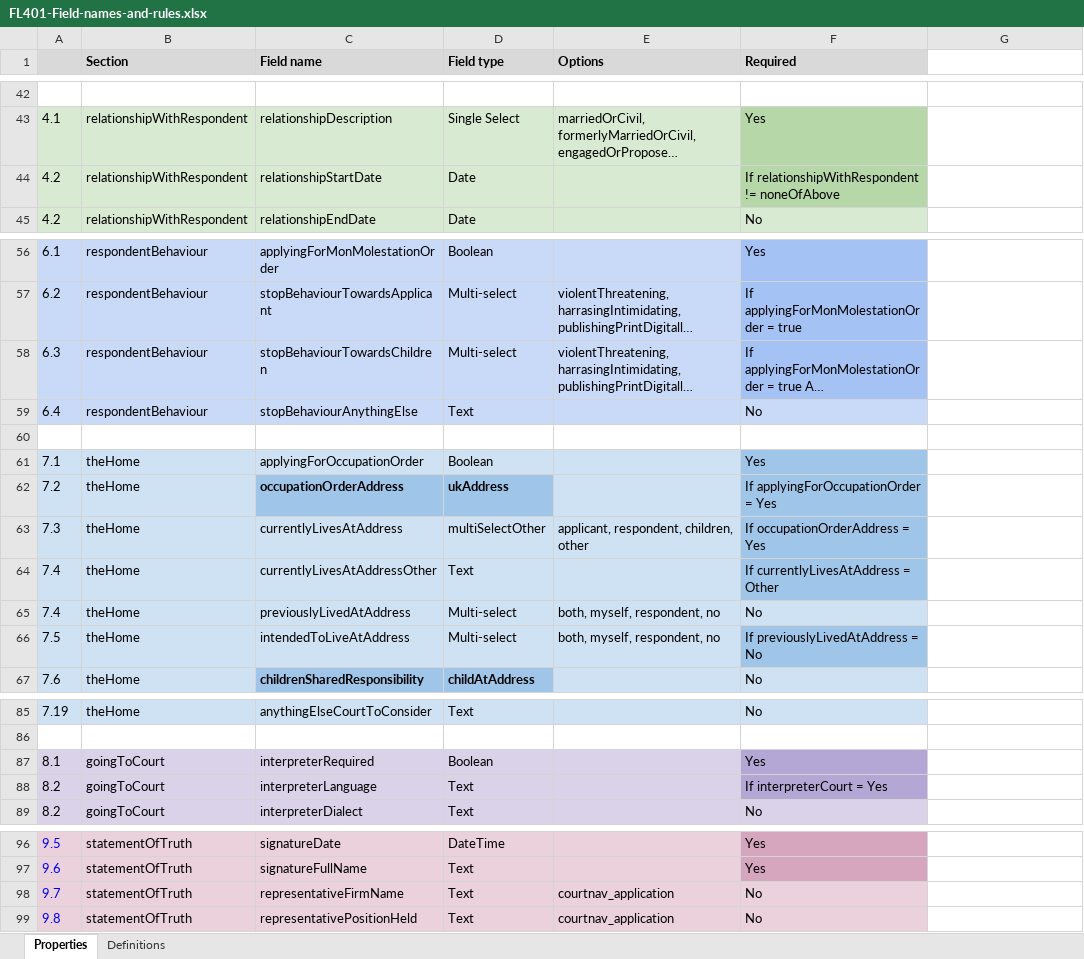
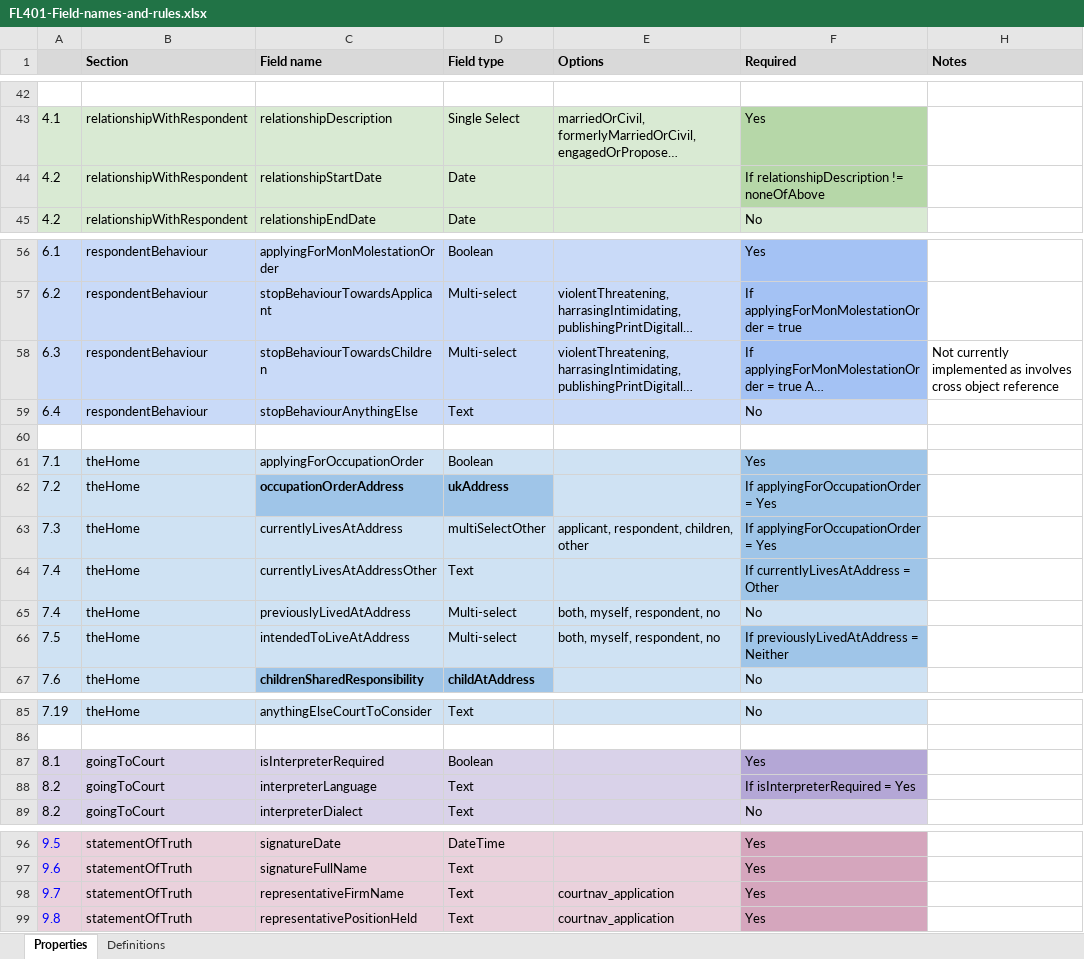
Before and after one commit to electricputty/FL401-data-schema, an Excel workbook: resources/FL401-Field-names-and-rules.xlsx, sheet Properties, drawn as a sheet; only a part is shown, gaps mark what is left out; long unchanged cells end in …; values as stored, in another font and other column widths than the file's, no borders; charts and pictures not drawn; addresses are those after the commit; the diff names each change by its address in the sheet, - before the commit and + after, or states it on an @@ line.

Commit message:
Updated validation rules on schemas - updated example JSON files - updated Excel with corrections to validation rules and notes

```diff
--- a/resources/FL401-Field-names-and-rules.xlsx (sheet Properties)
+++ b/resources/FL401-Field-names-and-rules.xlsx (sheet Properties)
-H1: (empty)
+H1: Notes
-H1 fill: none
+H1 fill: #D9D9D9
-F44 (Required): If relationshipWithRespondent != noneOfAbove
+F44 (Required): If relationshipDescription != noneOfAbove
-H58 (Notes): (empty)
+H58 (Notes): Not currently implemented as involves cross object reference
-F63 (Required): If occupationOrderAddress = Yes
+F63 (Required): If applyingForOccupationOrder = Yes
-F66 (Required): If previouslyLivedAtAddress = No
+F66 (Required): If previouslyLivedAtAddress = Neither
-C87 (Field name): interpreterRequired
+C87 (Field name): isInterpreterRequired
-F88 (Required): If interpreterCourt = Yes
+F88 (Required): If isInterpreterRequired = Yes
-F98:F99 (Required): No
+F98:F99 (Required): Yes
-F98:F99 fill: #EAD1DC
+F98:F99 fill: #D5A6BD
```
Also changed, not shown: hidden cells, 4 other files.
